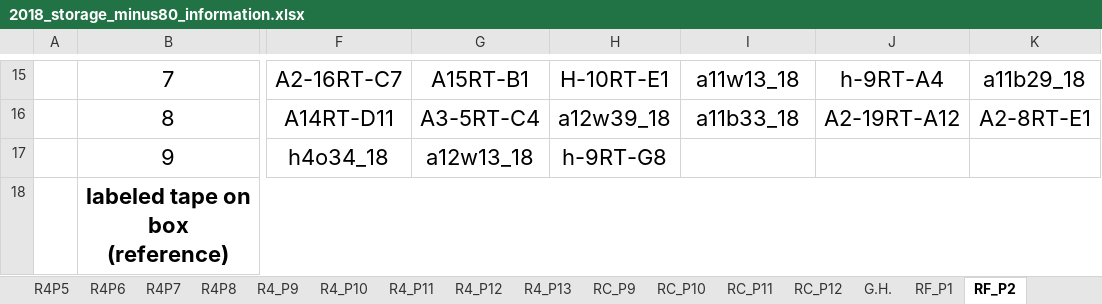
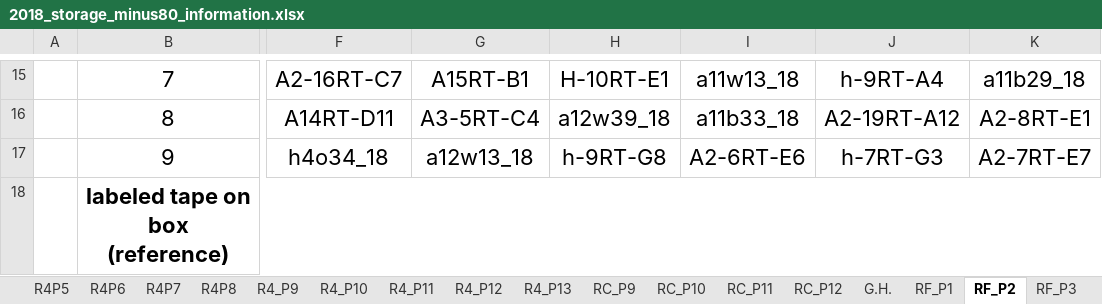
Before and after one commit to adnguyen/Circadian_rhythm_runs_seasonal_timing, an Excel workbook: Data/Storage/2018_storage_minus80_information.xlsx, sheet RF_P2, drawn as a sheet; only a part is shown, gaps mark what is left out; values as stored, in another font and other column widths than the file's, no borders; the diff names each change by its address in the sheet, - before the commit and + after, or states it on an @@ line.

```diff
--- a/Data/Storage/2018_storage_minus80_information.xlsx (sheet RF_P2)
+++ b/Data/Storage/2018_storage_minus80_information.xlsx (sheet RF_P2)
+sheet tab: RF_P3
-I17: (empty)
+I17: A2-6RT-E6
-J17: (empty)
+J17: h-7RT-G3
-K17: (empty)
+K17: A2-7RT-E7
```
Also changed, not shown: Data/2018-08-14_master_datac_2018_collection_year.xlsx, 1 other file.
